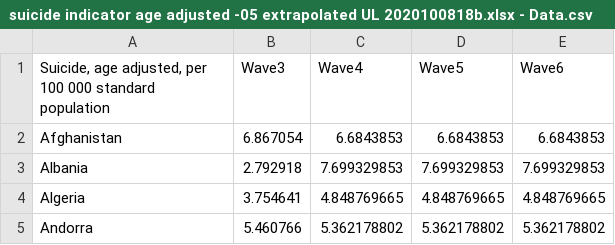
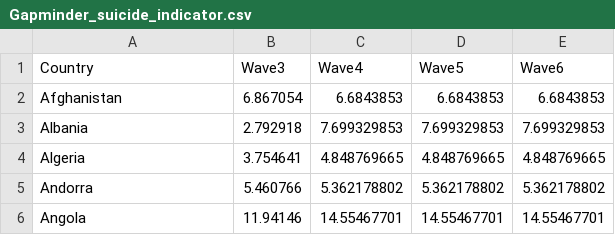
Before and after one commit to Martin36/DH2321-Individual-Projects, a CSV file: Visualizing the World Through its Own Worldview/Data/Gapminder_suicide_indicator.csv (was Visualizing the World Through its Own Worldview/Data/suicide indicator age adjusted -05 extrapolated UL 2020100818b.xlsx - Data.csv), drawn as a sheet; only a part is shown; the shorter side is filled out with more unchanged rows.

Commit message:
Added mappings for the gapminder data.

```diff
--- a/Visualizing the World Through its Own Worldview/Data/suicide indicator age adjusted -05 extrapolated UL 2020100818b.xlsx - Data.csv
+++ b/Visualizing the World Through its Own Worldview/Data/Gapminder_suicide_indicator.csv
@@ -1,2 +1,2 @@
-"Suicide, age adjusted, per 100 000 standard population",Wave3,Wave4,Wave5,Wave6
+Country,Wave3,Wave4,Wave5,Wave6
 Afghanistan,6.867054,6.6843853,6.6843853,6.6843853
```
Also changed, not shown: Visualizing the World Through its Own Worldview/Data/Gapminder_indicator_alcohol_consumption.csv, 10 other files.
